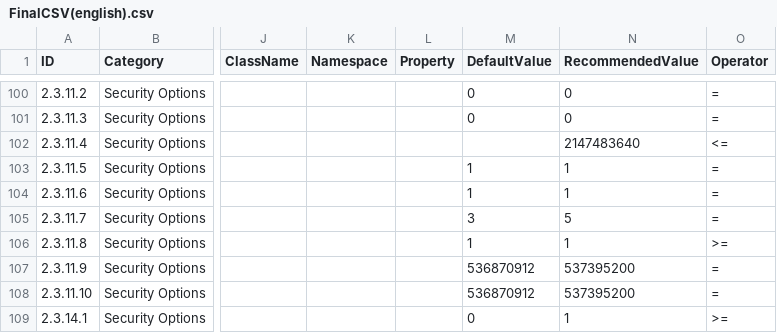
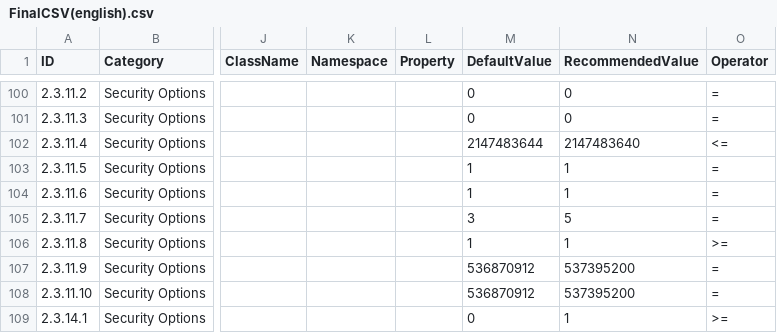
Before and after one commit to Mariuuus/HardeningKitty, a CSV file: FinalCSV(english).csv, drawn as a sheet; only a part is shown, gaps mark what is left out; the diff names each change by its address in the sheet, - before the commit and + after, or states it on an @@ line.

Commit message:
fixed some Values

```diff
--- a/FinalCSV(english).csv
+++ b/FinalCSV(english).csv
-M102 (DefaultValue): (empty)
+M102 (DefaultValue): 2147483644
```
Also changed, not shown: FinalCSV(german).csv, 1 other file.
